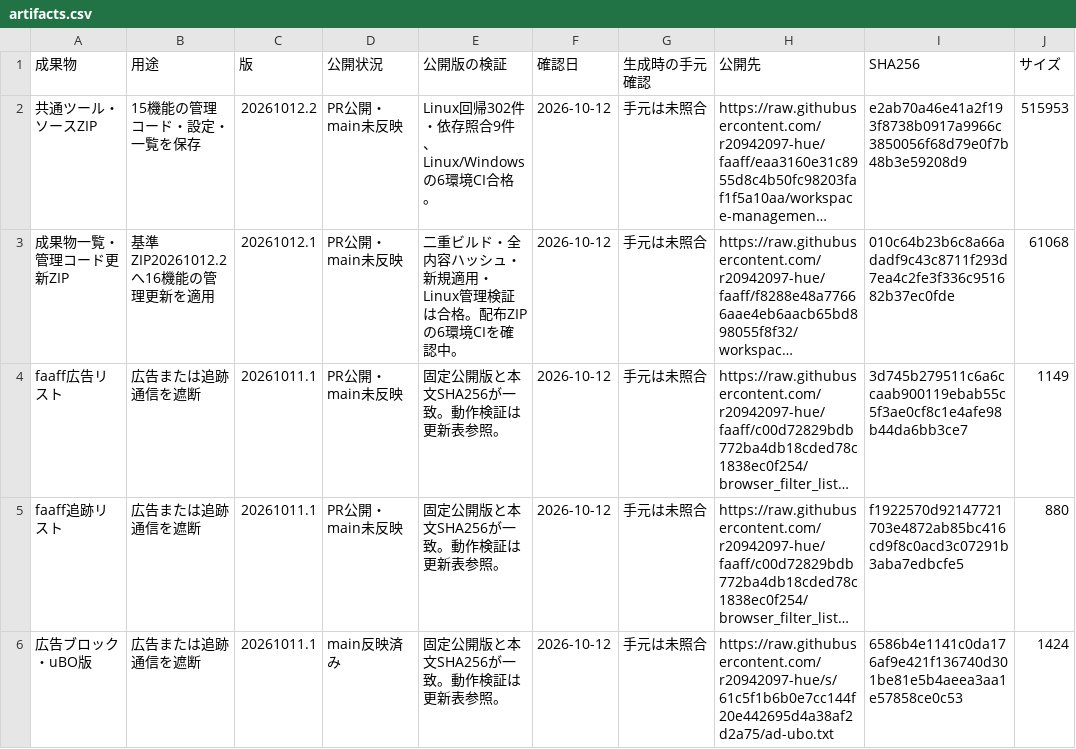
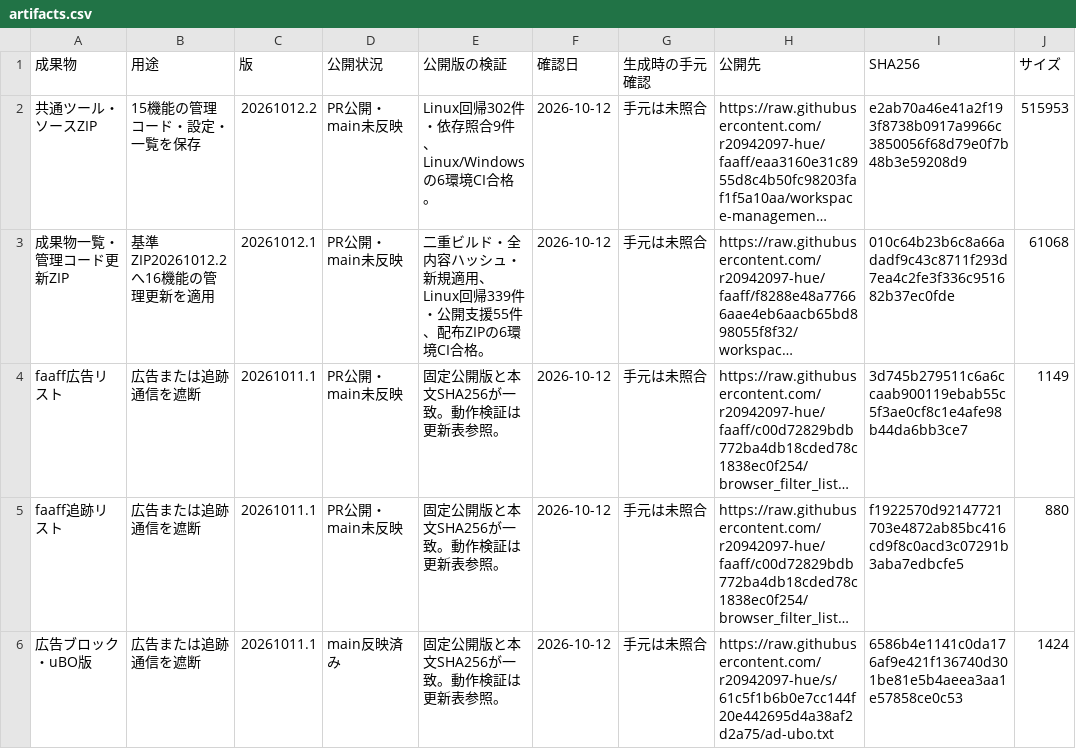
Before and after one commit to r20942097-hue/faaff, a CSV file: workspace-management/artifacts.csv, drawn as a sheet; only a part is shown; long unchanged cells end in …; the diff names each change by its address in the sheet, - before the commit and + after, or states it on an @@ line.

Commit message:
Record successful delivered update CI and finalize 13-artifact catalogue

```diff
--- a/workspace-management/artifacts.csv
+++ b/workspace-management/artifacts.csv
-E3 (公開版の検証): …新規適用・Linux管理検証は合格。配布ZIPの6環境CIを確認中。
+E3 (公開版の検証): …新規適用、Linux回帰339件・公開支援55件、配布ZIPの6環境CI合格。
```
Also changed, not shown: 7 other files.
